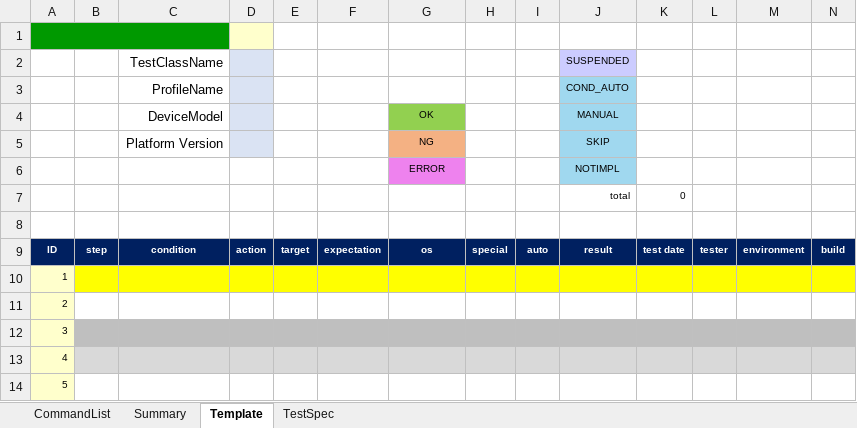
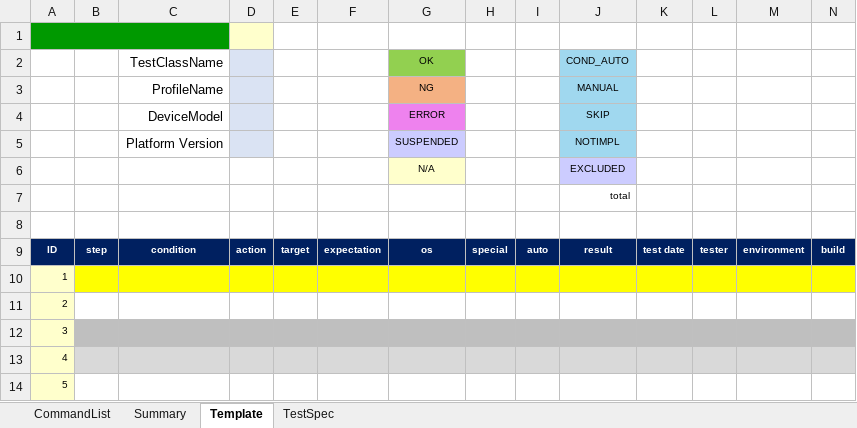
Before and after one commit to ldi-github/shirates-core, an Excel workbook: src/main/resources/TestSpec.xlsx, sheet Template, drawn as a sheet; only a part is shown; values as stored, in another font and other column widths than the file's, no borders; conditional formats not drawn; removed rows and columns are numbered as before the commit, all else as after; rows hold the shown columns only; the diff names each change by its address in the sheet, - before the commit and + after, or states it on an @@ line.

Commit message:
Improve SpecReport SummaryReport TestSpec.xlsx

```diff
--- a/src/main/resources/TestSpec.xlsx (sheet Template)
+++ b/src/main/resources/TestSpec.xlsx (sheet Template)
-row 2:  |  | TestClassName |  |  |  |  |  |  | SUSPENDED
-row 3:  |  | ProfileName |  |  |  |  |  |  | COND_AUTO
-row 4:  |  | DeviceModel |  |  |  | OK |  |  | MANUAL
-row 5:  |  | Platform Version |  |  |  | NG |  |  | SKIP
-row 6:  |  |  |  |  |  | ERROR |  |  | NOTIMPL
-row 7:  |  |  |  |  |  |  |  |  | total | 0
+row 2:  |  | TestClassName |  |  |  | OK |  |  | COND_AUTO
+row 3:  |  | ProfileName |  |  |  | NG |  |  | MANUAL
+row 4:  |  | DeviceModel |  |  |  | ERROR |  |  | SKIP
+row 5:  |  | Platform Version |  |  |  | SUSPENDED |  |  | NOTIMPL
+row 6:  |  |  |  |  |  | N/A |  |  | EXCLUDED
+row 7:  |  |  |  |  |  |  |  |  | total
```
Also changed, not shown: sheet Summary, sheet TestSpec, src/main/resources/ja/TestSpec.xlsx, 27 other files.
